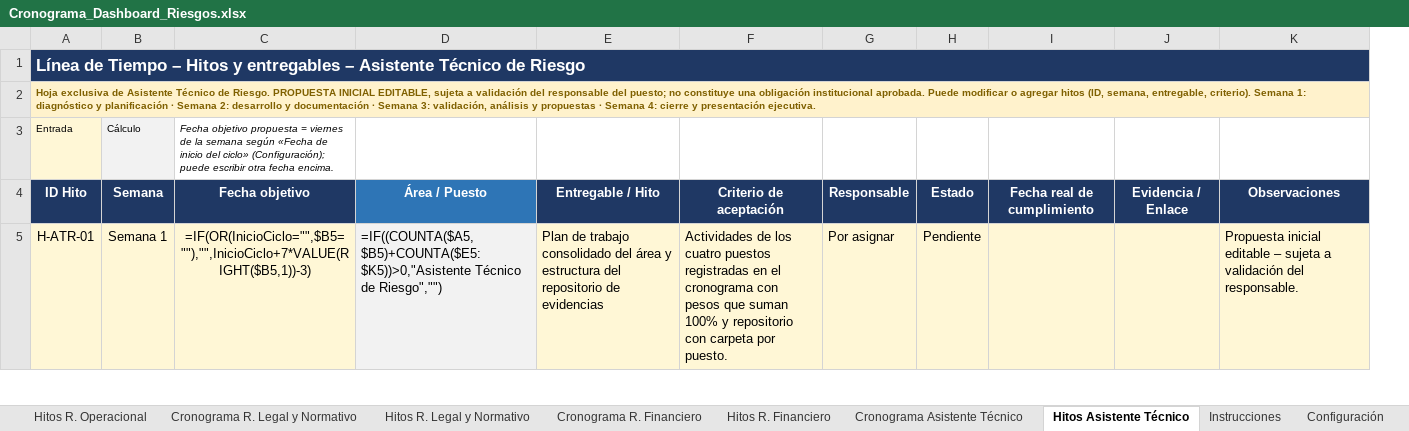
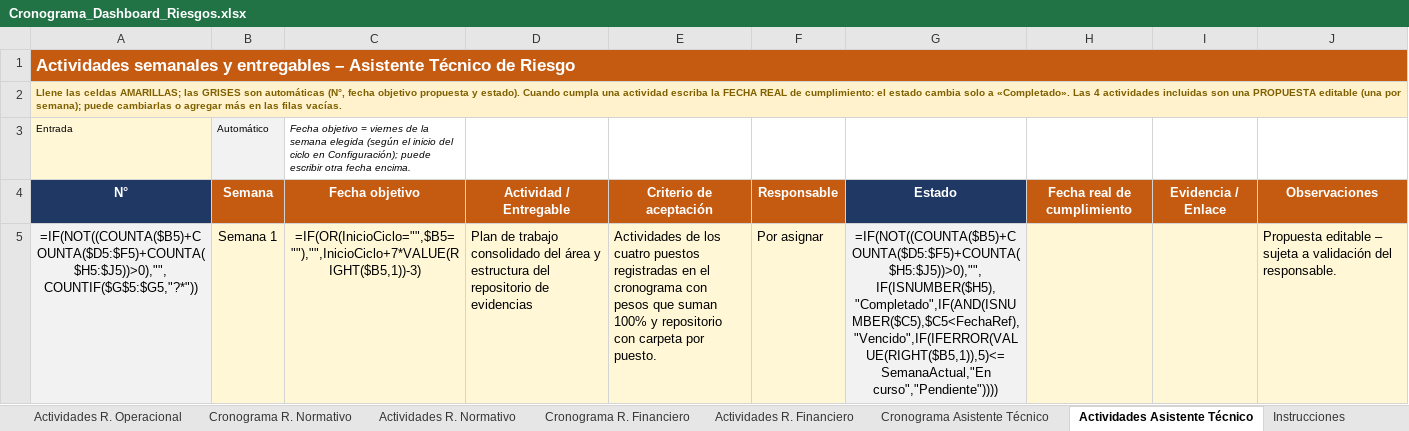
Before and after one commit to menjivar201280/riesgo, an Excel workbook: cronograma-riesgos/Cronograma_Dashboard_Riesgos.xlsx, sheet Actividades Asistente Técnico, drawn as a sheet; only a part is shown; values as stored, in another font and other column widths than the file's, no borders; formulas without a stored value are shown as written; conditional formats and table styles not drawn; removed rows and columns are numbered as before the commit, all else as after; the diff covers the shown part only; the diff names each change by its address in the sheet, - before the commit and + after, or states it on an @@ line.

```diff
--- a/cronograma-riesgos/Cronograma_Dashboard_Riesgos.xlsx (sheet Actividades Asistente Técnico)
+++ b/cronograma-riesgos/Cronograma_Dashboard_Riesgos.xlsx (sheet Actividades Asistente Técnico)
-sheet tab: Hitos R. Operacional
+sheet tab: Actividades R. Operacional
-sheet tab: Cronograma R. Legal y Normativo
+sheet tab: Cronograma R. Normativo
-sheet tab: Hitos R. Legal y Normativo
+sheet tab: Actividades R. Normativo
-sheet tab: Hitos R. Financiero
+sheet tab: Actividades R. Financiero
-sheet tab: Hitos Asistente Técnico
+sheet tab: Actividades Asistente Técnico
-column A, rows 1-2: Línea de Tiempo – Hitos y entregables – Asistente Técnico de Riesgo | Hoja exclusiva de Asistente Técnico de Riesgo. PROPUESTA INICIAL EDITABLE, sujeta a validación del responsable del puesto; no constituye una obligación institucional aprobada. Puede modificar o agregar hitos (ID, semana, entregable, criterio). Semana 1: diagnóstico y planificación · Semana 2: desarrollo y documentación · Semana 3: validación, análisis y propuestas · Semana 4: cierre y presentación ejecutiva.; rows 4-5: ID Hito | H-ATR-01
+column A, rows 1-2: Actividades semanales y entregables – Asistente Técnico de Riesgo | Llene las celdas AMARILLAS; las GRISES son automáticas (N°, fecha objetivo propuesta y estado). Cuando cumpla una actividad escriba la FECHA REAL de cumplimiento: el estado cambia solo a «Completado». Las 4 actividades incluidas son una PROPUESTA editable (una por semana); puede cambiarlas o agregar más en las filas vacías.; rows 4-5: N° | =IF(NOT((COUNTA($B5)+COUNTA($D5:$F5)+COUNTA($H5:$J5))>0),"",COUNTIF($G$5:$G5,"?*"))
-column D, rows 4-5: Área / Puesto | =IF((COUNTA($A5,$B5)+COUNTA($E5:$K5))>0,"Asistente Técnico de Riesgo","")
-column H, rows 4-5: Estado | Pendiente
+column G, rows 4-5: Estado | =IF(NOT((COUNTA($B5)+COUNTA($D5:$F5)+COUNTA($H5:$J5))>0),"",IF(ISNUMBER($H5),"Completado",IF(AND(ISNUMBER($C5),$C5<FechaRef),"Vencido",IF(IFERROR(VALUE(RIGHT($B5,1)),5)<=SemanaActual,"En curso","Pendiente"))))
-column K, rows 4-5: Observaciones | Propuesta inicial editable – sujeta a validación del responsable.
+column J, rows 4-5: Observaciones | Propuesta editable – sujeta a validación del responsable.
-B1:C1 fill: #1F3864
+B1:C1 fill: #C55A11
-D1:F1 fill: #1F3864
+D1:F1 fill: #C55A11
-H1:I1 fill: #1F3864
+H1:I1 fill: #C55A11
-row 3: Entrada | Cálculo | Fecha objetivo propuesta = viernes de la semana según «Fecha de inicio del ciclo» (Configuración); puede escribir otra fecha encima.
+row 3: Entrada | Automático | Fecha objetivo = viernes de la semana elegida (según el inicio del ciclo en Configuración); puede escribir otra fecha encima.
-B4:C4 fill: #1F3864
+B4:C4 fill: #C55A11
-D4: Entregable / Hito
+D4: Actividad / Entregable
-D4:F4 fill: #1F3864
+D4:F4 fill: #C55A11
-H4:I4 fill: #1F3864
+H4:I4 fill: #C55A11
```
Also changed, not shown: 2 edited cells elsewhere in this sheet, sheet Cronograma R. Operacional, sheet Cronograma R. Normativo, sheet Cronograma R. Financiero, sheet Cronograma Asistente Técnico, sheet Instrucciones, sheet Dashboard - Consolidado, 4 more sheets, charts or pictures, 3 other files.
